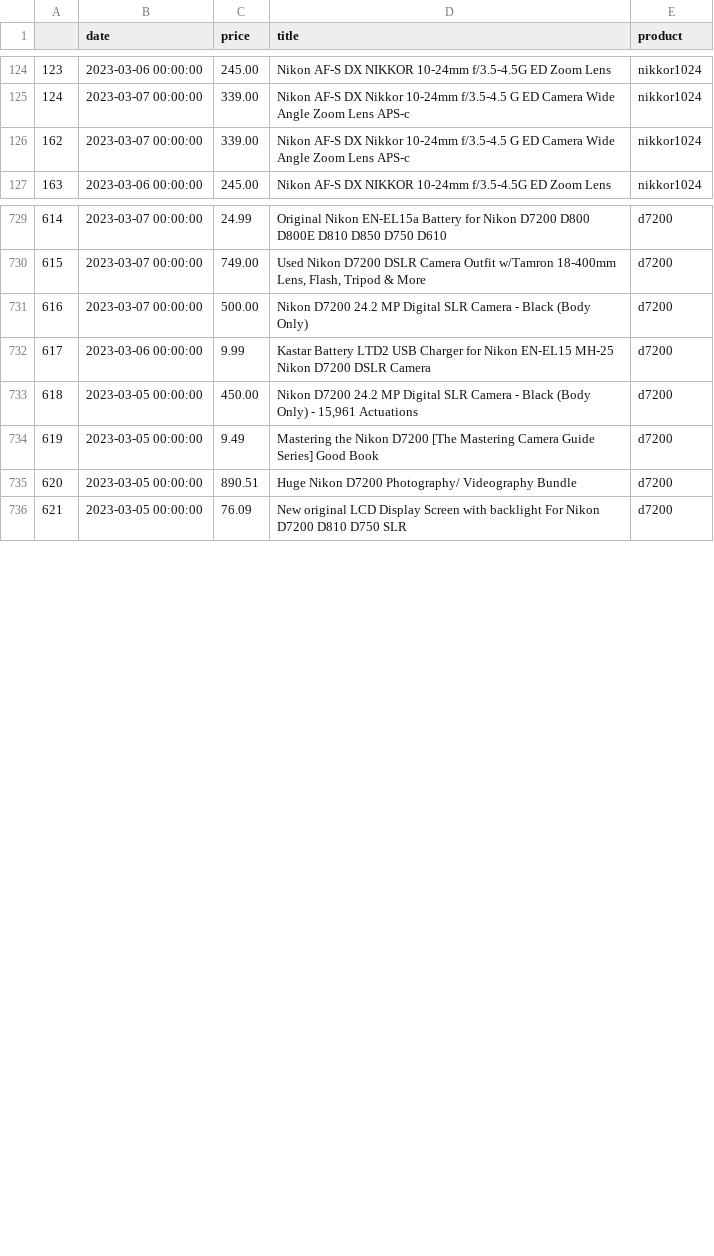
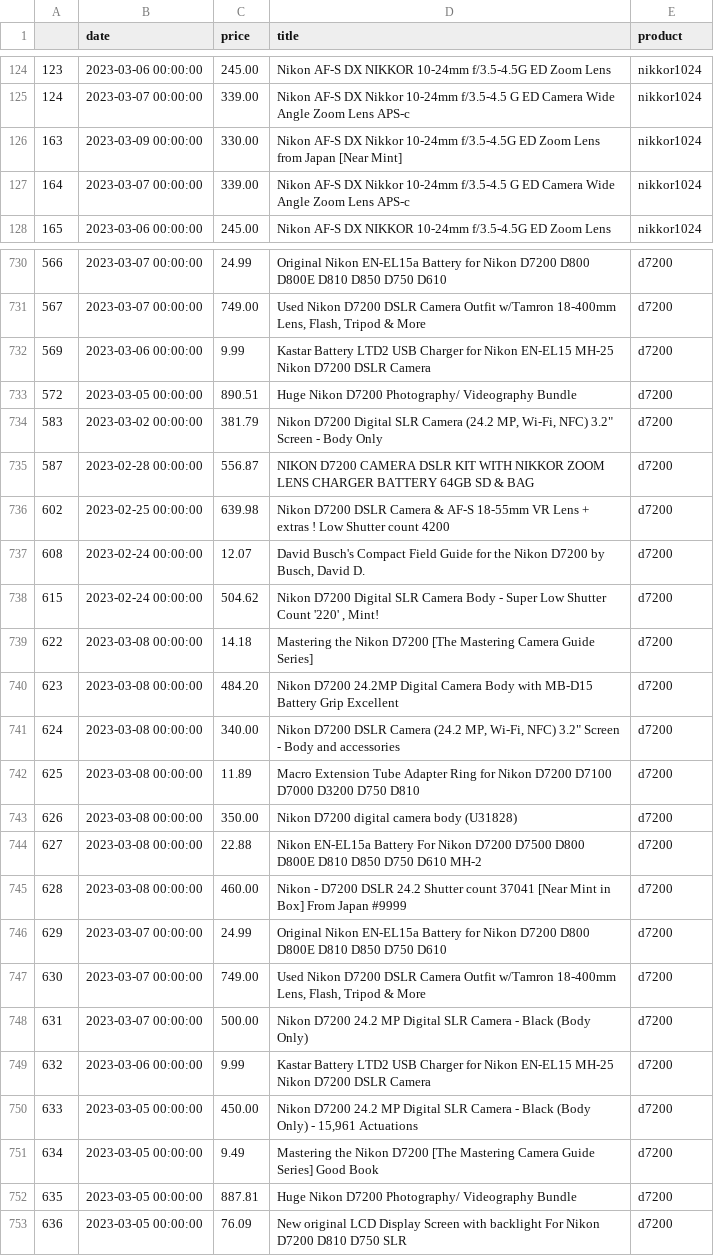
Before and after one commit to kobesar/ebaytracker, a CSV file: data/full_data.csv, drawn as a sheet; only a part is shown, gaps mark what is left out; addresses are those after the commit; the diff covers the shown part only; the diff names each change by its address in the sheet, - before the commit and + after, or states it on an @@ line.

```diff
--- a/data/full_data.csv
+++ b/data/full_data.csv
+row 126: 163 | 2023-03-09 00:00:00 | 330.00 | Nikon AF-S DX Nikkor 10-24mm f/3.5-4.5G ED Zoom Lens from Japan [Near Mint] | nikkor1024
@@ column A renumbered between rows 127 and 1040 @@
+row 732: 569 | 2023-03-06 00:00:00 | 9.99 | Kastar Battery LTD2 USB Charger for Nikon EN-EL15 MH-25 Nikon D7200 DSLR Camera | d7200
+row 733: 572 | 2023-03-05 00:00:00 | 890.51 | Huge Nikon D7200 Photography/ Videography Bundle | d7200
+row 734: 583 | 2023-03-02 00:00:00 | 381.79 | Nikon D7200 Digital SLR Camera (24.2 MP, Wi-Fi, NFC) 3.2" Screen - Body Only | d7200
+row 735: 587 | 2023-02-28 00:00:00 | 556.87 | NIKON D7200 CAMERA DSLR KIT WITH NIKKOR ZOOM LENS CHARGER BATTERY 64GB SD & BAG | d7200
+row 736: 602 | 2023-02-25 00:00:00 | 639.98 | Nikon D7200 DSLR Camera & AF-S 18-55mm VR Lens + extras ! Low Shutter count 4200 | d7200
+row 737: 608 | 2023-02-24 00:00:00 | 12.07 | David Busch's Compact Field Guide for the Nikon D7200 by Busch, David D. | d7200
+row 738: 615 | 2023-02-24 00:00:00 | 504.62 | Nikon D7200 Digital SLR Camera Body - Super Low Shutter Count '220' , Mint! | d7200
+row 739: 622 | 2023-03-08 00:00:00 | 14.18 | Mastering the Nikon D7200 [The Mastering Camera Guide Series] | d7200
+row 740: 623 | 2023-03-08 00:00:00 | 484.20 | Nikon D7200 24.2MP Digital Camera Body with MB-D15 Battery Grip Excellent | d7200
+row 741: 624 | 2023-03-08 00:00:00 | 340.00 | Nikon D7200 DSLR Camera (24.2 MP, Wi-Fi, NFC) 3.2" Screen - Body and accessories | d7200
+row 742: 625 | 2023-03-08 00:00:00 | 11.89 | Macro Extension Tube Adapter Ring for Nikon D7200 D7100 D7000 D3200 D750 D810 | d7200
+row 743: 626 | 2023-03-08 00:00:00 | 350.00 | Nikon D7200 digital camera body (U31828) | d7200
+row 744: 627 | 2023-03-08 00:00:00 | 22.88 | Nikon EN-EL15a Battery For Nikon D7200 D7500 D800 D800E D810 D850 D750 D610 MH-2 | d7200
+row 745: 628 | 2023-03-08 00:00:00 | 460.00 | Nikon - D7200 DSLR 24.2 Shutter count 37041 [Near Mint in Box] From Japan #9999 | d7200
+row 746: 629 | 2023-03-07 00:00:00 | 24.99 | Original Nikon EN-EL15a Battery for Nikon D7200 D800 D800E D810 D850 D750 D610 | d7200
+row 747: 630 | 2023-03-07 00:00:00 | 749.00 | Used Nikon D7200 DSLR Camera Outfit w/Tamron 18-400mm Lens, Flash, Tripod & More | d7200
-C752 (price): 890.51
+C752 (price): 887.81
```
Also changed, not shown: 3 added rows, 5 removed rows, 17 moved rows and 5 edited cells elsewhere in this file, data/d7200.csv, data/nikkor1024.csv, 1 other file.
